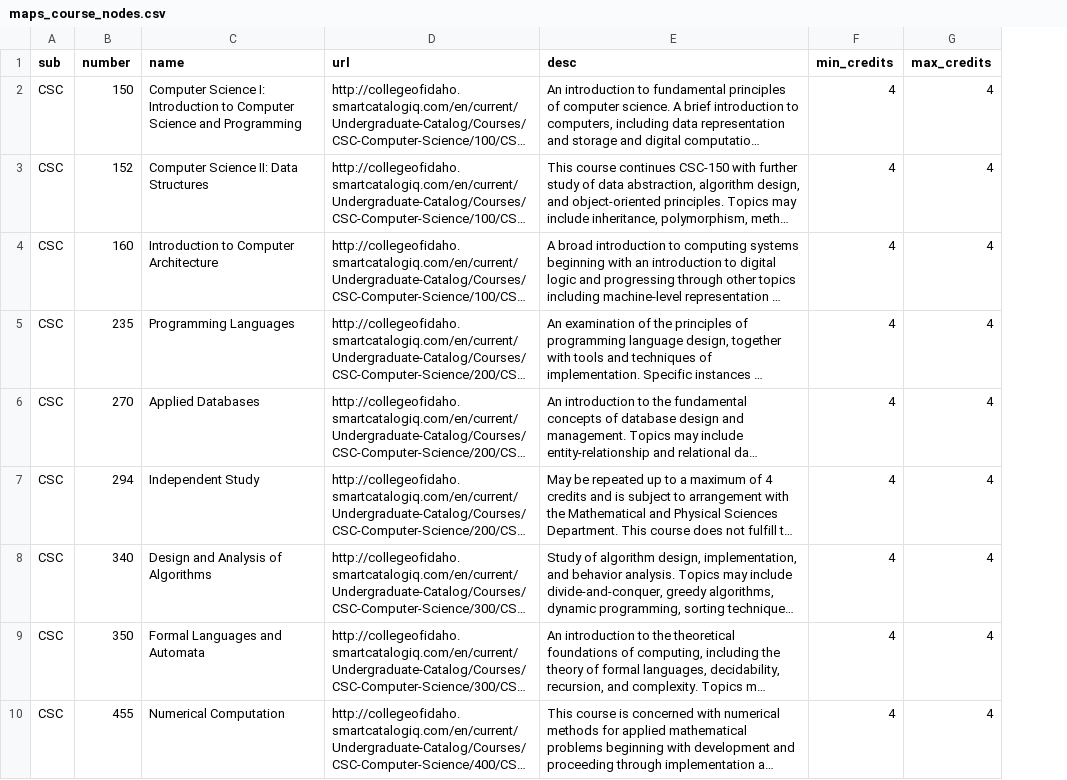
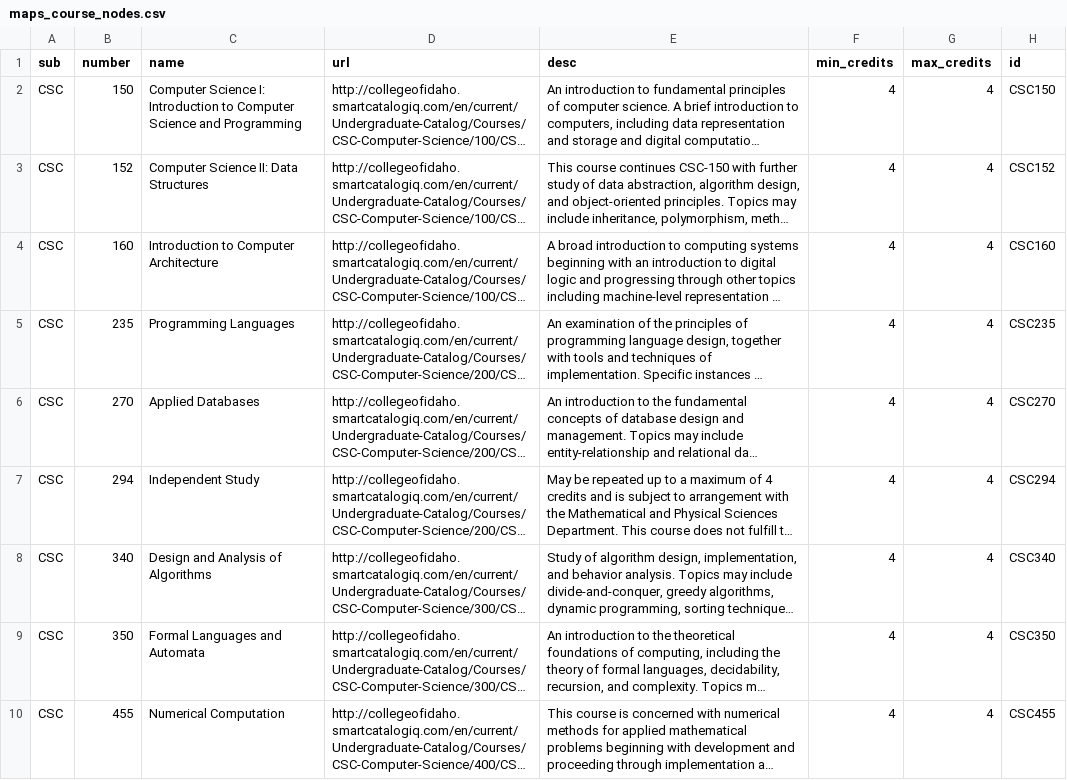
Before and after one commit to Billings007/peak-neo4j, a CSV file: data/maps_course_nodes.csv, drawn as a sheet; only a part is shown; long unchanged cells end in …; the diff names each change by its address in the sheet, - before the commit and + after, or states it on an @@ line.

Commit message:
added id to maps course nodes

```diff
--- a/data/maps_course_nodes.csv
+++ b/data/maps_course_nodes.csv
+column H (id), rows 2-10: CSC150 | CSC152 | CSC160 | CSC235 | CSC270 | CSC294 | CSC340 | CSC350 | CSC455
```
